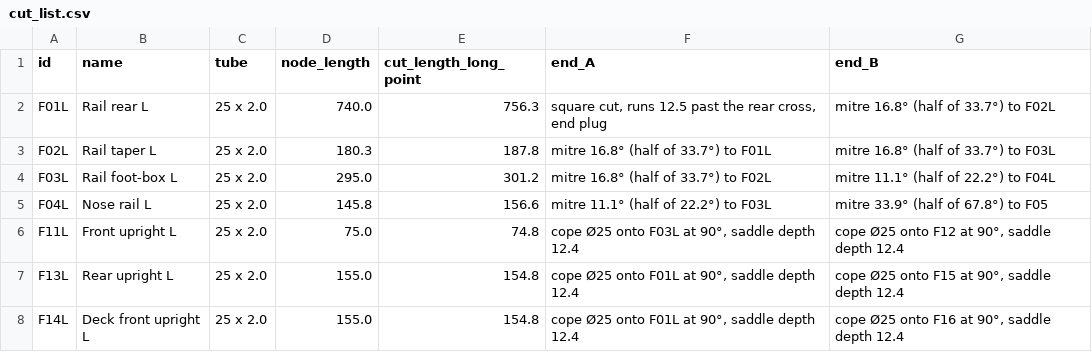
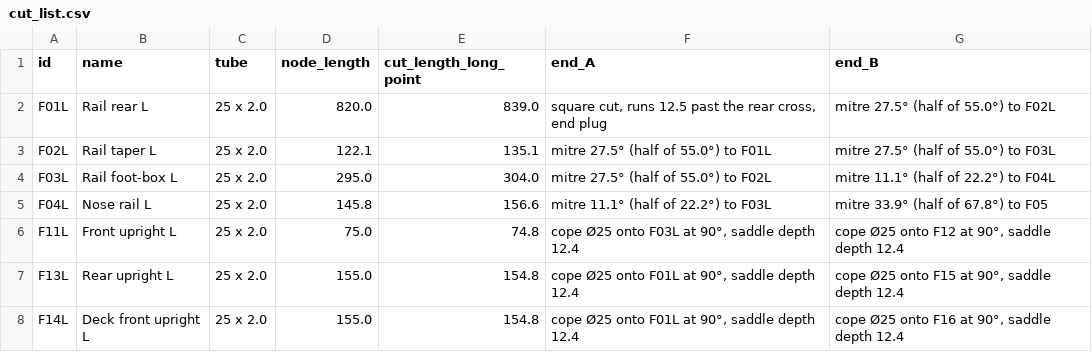
Before and after one commit to dnzkrs/solidcraft, a CSV file: examples/go-kart/cut_list.csv, drawn as a sheet; only a part is shown; the diff covers the shown part only.

```diff
--- a/examples/go-kart/cut_list.csv
+++ b/examples/go-kart/cut_list.csv
@@ -1,5 +1,5 @@
 id,name,tube,node_length,cut_length_long_point,end_A,end_B
-F01L,Rail rear L,25 x 2.0,740.0,756.3,"square cut, runs 12.5 past the rear cross, end plug",mitre 16.8° (half of 33.7°) to F02L
-F02L,Rail taper L,25 x 2.0,180.3,187.8,mitre 16.8° (half of 33.7°) to F01L,mitre 16.8° (half of 33.7°) to F03L
-F03L,Rail foot-box L,25 x 2.0,295.0,301.2,mitre 16.8° (half of 33.7°) to F02L,mitre 11.1° (half of 22.2°) to F04L
+F01L,Rail rear L,25 x 2.0,820.0,839.0,"square cut, runs 12.5 past the rear cross, end plug",mitre 27.5° (half of 55.0°) to F02L
+F02L,Rail taper L,25 x 2.0,122.1,135.1,mitre 27.5° (half of 55.0°) to F01L,mitre 27.5° (half of 55.0°) to F03L
+F03L,Rail foot-box L,25 x 2.0,295.0,304.0,mitre 27.5° (half of 55.0°) to F02L,mitre 11.1° (half of 22.2°) to F04L
 F04L,Nose rail L,25 x 2.0,145.8,156.6,mitre 11.1° (half of 22.2°) to F03L,mitre 33.9° (half of 67.8°) to F05
```
Also changed, not shown: 2 added rows and 23 edited cells elsewhere in this file, examples/go-kart/bom.csv, 6 other files.
